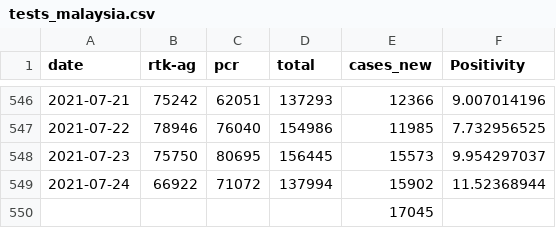
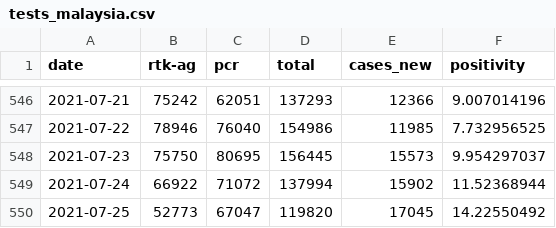
Before and after one commit to weitheng/covid19-public, a CSV file: epidemic/tests_malaysia.csv, drawn as a sheet; only a part is shown, gaps mark what is left out; removed rows and columns are numbered as before the commit, all else as after; the diff names each change by its address in the sheet, - before the commit and + after, or states it on an @@ line.

Commit message:
Update to 25th July

```diff
--- a/epidemic/tests_malaysia.csv
+++ b/epidemic/tests_malaysia.csv
-F1: Positivity
+F1: positivity
-row 550:  |  |  |  | 17045
+row 550: 2021-07-25 | 52773 | 67047 | 119820 | 17045 | 14.22550492
```
